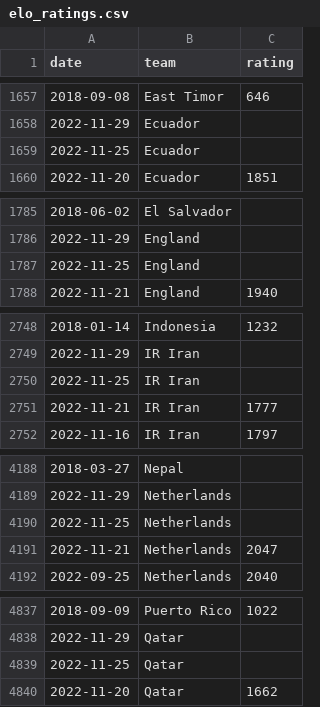
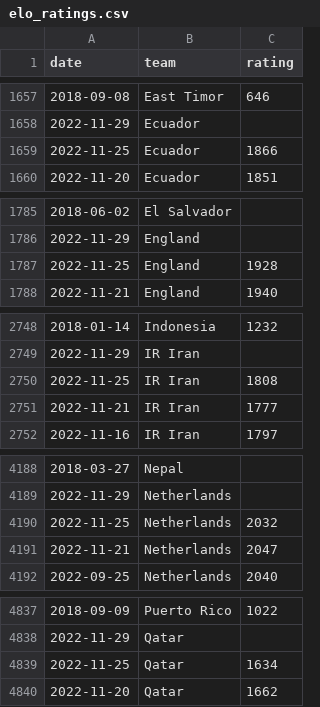
Before and after one commit to araupontones/CariQuiniela, a CSV file: data/3.clean/elo_ratings.csv, drawn as a sheet; only a part is shown, gaps mark what is left out; the diff covers the shown part only.

```diff
--- a/data/3.clean/elo_ratings.csv
+++ b/data/3.clean/elo_ratings.csv
@@ -1658,3 +1658,3 @@ date,team,rating
 2022-11-29,Ecuador,
-2022-11-25,Ecuador,
+2022-11-25,Ecuador,1866
 2022-11-20,Ecuador,1851
@@ -1786,3 +1786,3 @@ date,team,rating
 2022-11-29,England,
-2022-11-25,England,
+2022-11-25,England,1928
 2022-11-21,England,1940
@@ -2749,3 +2749,3 @@ date,team,rating
 2022-11-29,IR Iran,
-2022-11-25,IR Iran,
+2022-11-25,IR Iran,1808
 2022-11-21,IR Iran,1777
@@ -4189,3 +4189,3 @@ date,team,rating
 2022-11-29,Netherlands,
-2022-11-25,Netherlands,
+2022-11-25,Netherlands,2032
 2022-11-21,Netherlands,2047
@@ -4838,3 +4838,3 @@ date,team,rating
 2022-11-29,Qatar,
-2022-11-25,Qatar,
+2022-11-25,Qatar,1634
 2022-11-20,Qatar,1662
```
Also changed, not shown: 3 edited cells elsewhere in this file, data/3.clean/ind_all_matches.csv, data/3.clean/ind_teams_year.csv.
